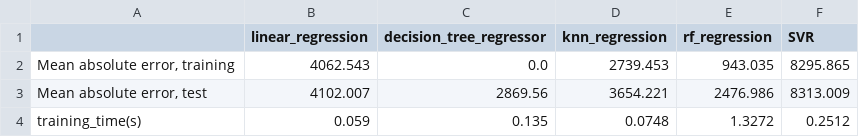
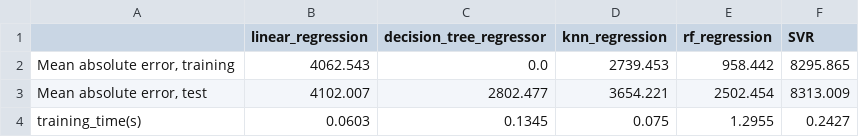
Before and after one commit to sirine-chahma/DSCI_522_group_401, a CSV file: reports/tables/regression_models_base_errors.csv, drawn as a sheet.

Commit message:
[ENH] added code template for report

```diff
--- a/reports/tables/regression_models_base_errors.csv
+++ b/reports/tables/regression_models_base_errors.csv
@@ -1,4 +1,4 @@
 ,linear_regression,decision_tree_regressor,knn_regression,rf_regression,SVR
-"Mean absolute error, training",4062.543,0.0,2739.453,943.035,8295.865
-"Mean absolute error, test",4102.007,2869.56,3654.221,2476.986,8313.009
-training_time(s),0.059,0.135,0.0748,1.3272,0.2512
+"Mean absolute error, training",4062.543,0.0,2739.453,958.442,8295.865
+"Mean absolute error, test",4102.007,2802.477,3654.221,2502.454,8313.009
+training_time(s),0.0603,0.1345,0.075,1.2955,0.2427
```
Also changed, not shown: reports/tables/regression_errors.csv, 3 other files.
